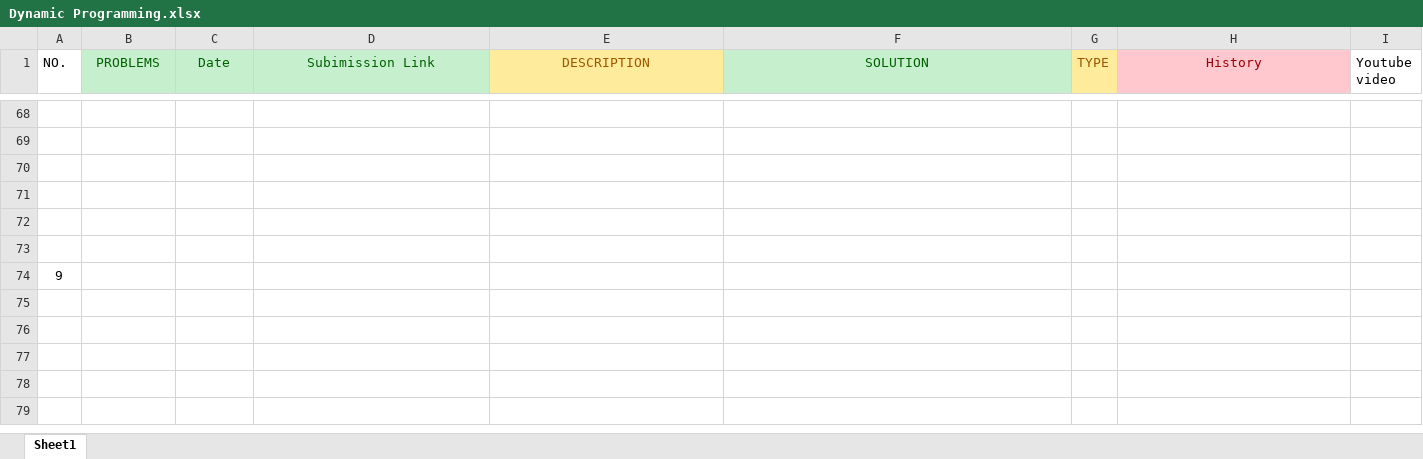
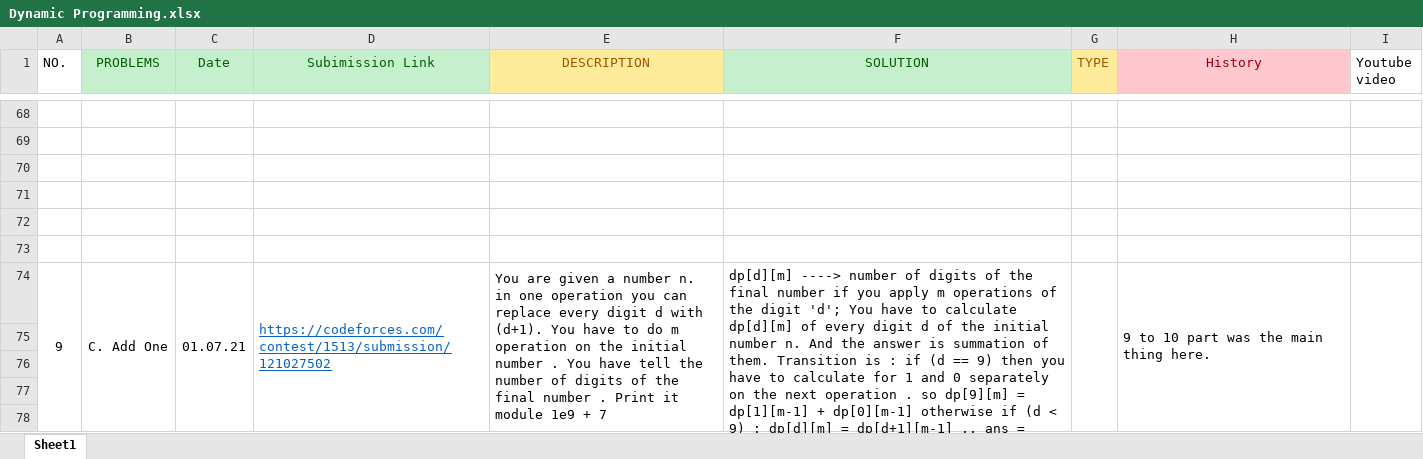
Before and after one commit to ChyYasir/Competitive_Programming_Codes, an Excel workbook: Problems/Dynamic Programming.xlsx, sheet Sheet1, drawn as a sheet; only a part is shown, gaps mark what is left out; values as stored, in another font and other column widths than the file's, no borders; charts and pictures not drawn; addresses are those after the commit; the diff covers the shown part only; the diff names each change by its address in the sheet, - before the commit and + after, or states it on an @@ line.

```diff
--- a/Problems/Dynamic Programming.xlsx (sheet Sheet1)
+++ b/Problems/Dynamic Programming.xlsx (sheet Sheet1)
+row 74: 9 | C. Add One | 01.07.21 | https://codeforces.com/contest/1513/submission/121027502 | You are given a number n. in one operation you can replace every digit d with (d+1). You have to do m operation on the initial number . You have tell the number of digits of the final number . Print it module 1e9 + 7 | dp[d][m] ----> number of digits of the final number if you apply m operations of the digit 'd'; You have to calculate dp[d][m] of every digit d of the initial number n. And the answer is summation of them. Transition is : if (d == 9) then you have to calculate for 1 and 0 separately on the next operation . so dp[9][m] = dp[1][m-1] + dp[0][m-1] otherwise if (d < 9) : dp[d][m] = dp[d+1][m-1] .. ans = sum(dp[d]) ... d= n[i] ; i = 0..... n-1; |  | 9 to 10 part was the main thing here.
@@ column A (NO.) renumbered in row 75 @@
+row 76: (empty)
+row 77: (empty)
+row 78: (empty)
```
Also changed, not shown: 248 added rows elsewhere in this sheet, Problems/Interactive Problems.xlsx, Problems/Mathematics.xlsx, 3 other files.
